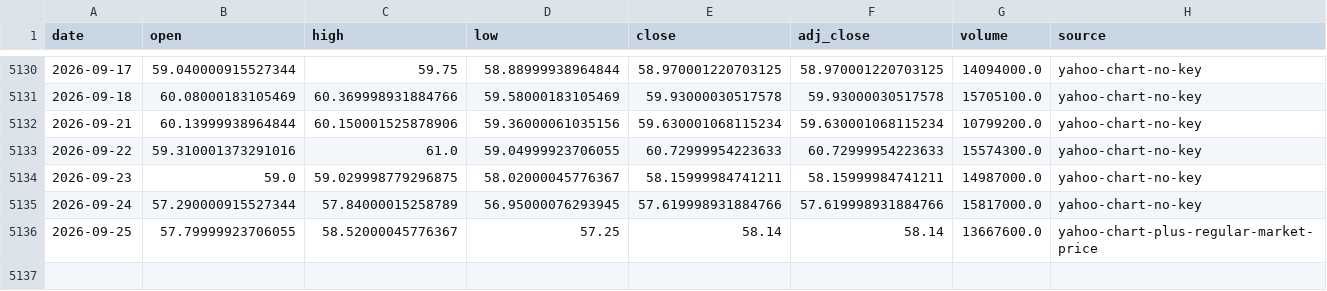
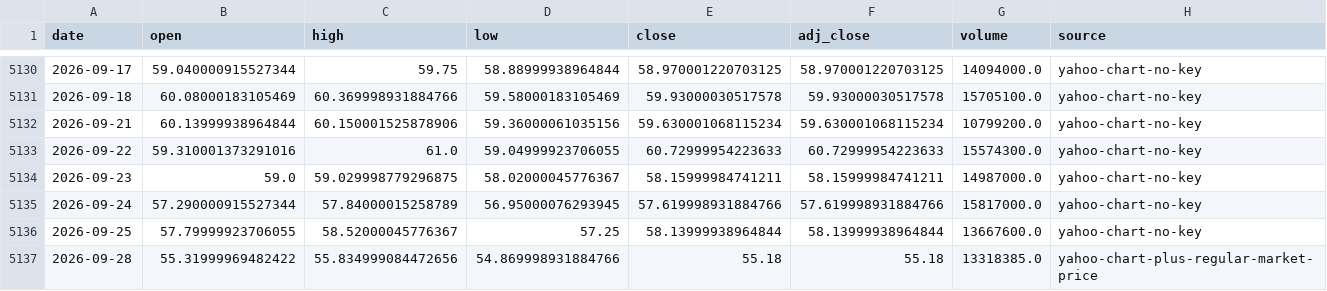
Before and after one commit to leescottd-crypto/Multi-Asset-Cycle-Dashboard, a CSV file: data/raw/silver.csv, drawn as a sheet; only a part is shown, gaps mark what is left out.

Commit message:
chore: refresh generated dashboard data (2026-09-28 12:00 EDT)

```diff
--- a/data/raw/silver.csv
+++ b/data/raw/silver.csv
@@ -5135,2 +5135,3 @@ date,open,high,low,close,adj_close,volume,source
 2026-09-24,57.290000915527344,57.84000015258789,56.95000076293945,57.619998931884766,57.619998931884766,15817000.0,yahoo-chart-no-key
-2026-09-25,57.79999923706055,58.52000045776367,57.25,58.14,58.14,13667600.0,yahoo-chart-plus-regular-market-price
+2026-09-25,57.79999923706055,58.52000045776367,57.25,58.13999938964844,58.13999938964844,13667600.0,yahoo-chart-no-key
+2026-09-28,55.31999969482422,55.834999084472656,54.869998931884766,55.18,55.18,13318385.0,yahoo-chart-plus-regular-market-price
```
Also changed, not shown: data/raw/btc.csv, data/raw/eth.csv, 55 other files.
